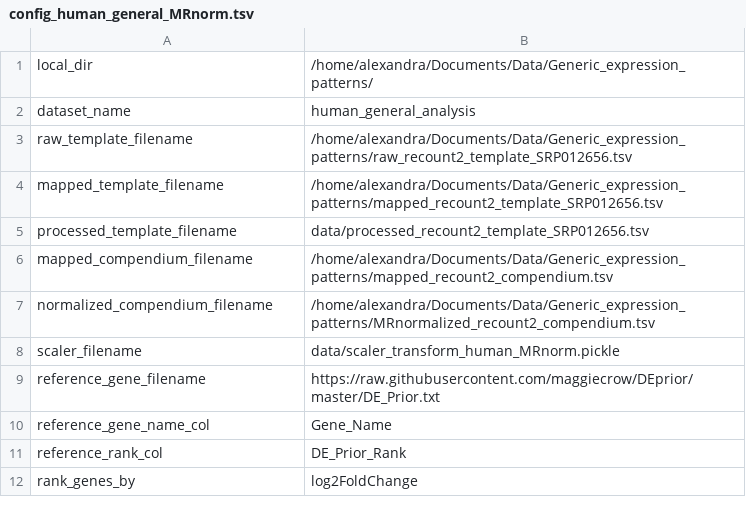
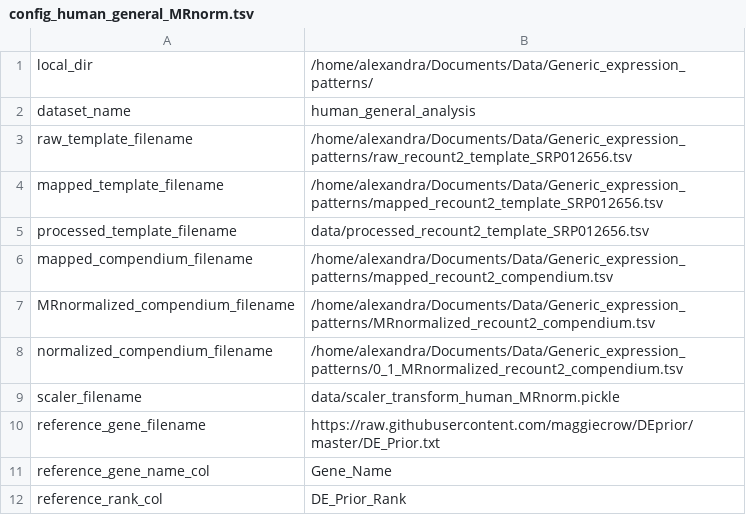
Before and after one commit to greenelab/generic-expression-patterns, a TSV file: configs/config_human_general_MRnorm.tsv, drawn as a sheet; only a part is shown; the shorter side is filled out with more unchanged rows.

Commit message:
update scripts and config

```diff
--- a/configs/config_human_general_MRnorm.tsv
+++ b/configs/config_human_general_MRnorm.tsv
@@ -6,3 +6,4 @@ processed_template_filename	"data/processed_recount2_template_SRP012656.tsv"
 mapped_compendium_filename	"/home/alexandra/Documents/Data/Generic_expression_patterns/mapped_recount2_compendium.tsv"
-normalized_compendium_filename	"/home/alexandra/Documents/Data/Generic_expression_patterns/MRnormalized_recount2_compendium.tsv"
+MRnormalized_compendium_filename	"/home/alexandra/Documents/Data/Generic_expression_patterns/MRnormalized_recount2_compendium.tsv"
+normalized_compendium_filename	"/home/alexandra/Documents/Data/Generic_expression_patterns/0_1_MRnormalized_recount2_compendium.tsv"
 scaler_filename	"data/scaler_transform_human_MRnorm.pickle"
```
Also changed, not shown: 2 other files.
